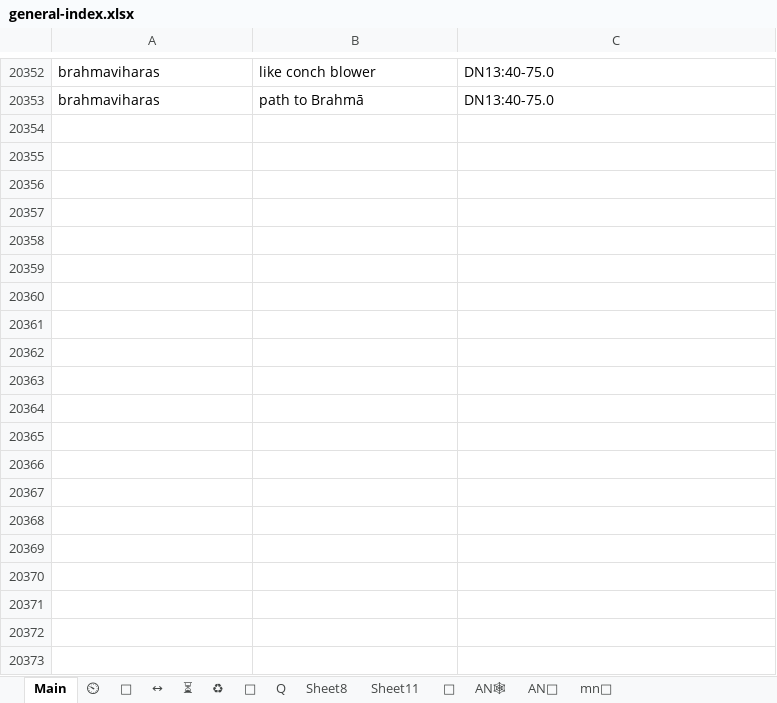
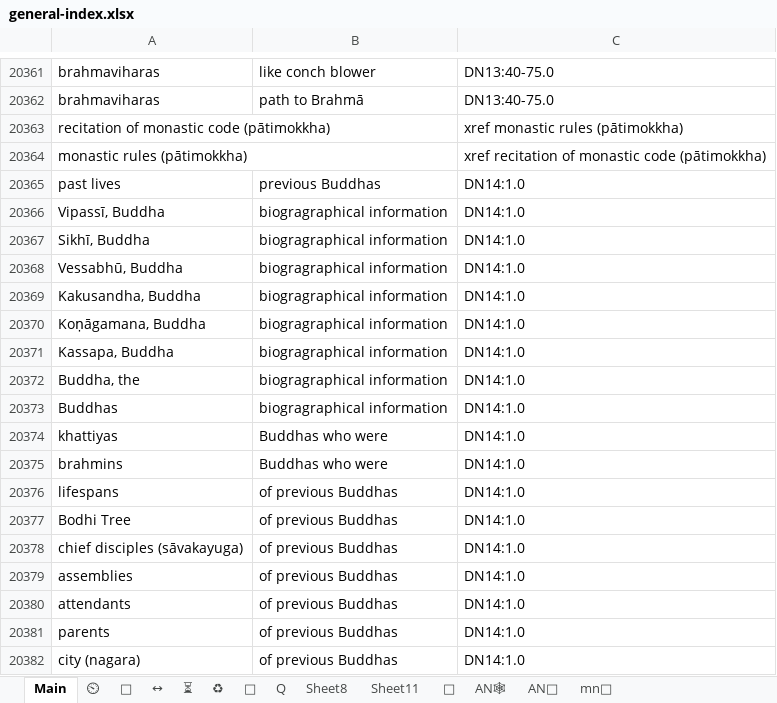
Before and after one commit to thesunshade/CIPS, an Excel workbook: src/data/general-index.xlsx, sheet Main, drawn as a sheet; only a part is shown, gaps mark what is left out; values as stored, in another font and other column widths than the file's, no borders; conditional formats not drawn; the diff covers the shown part only; the diff names each change by its address in the sheet, - before the commit and + after, or states it on an @@ line.

```diff
--- a/src/data/general-index.xlsx (sheet Main)
+++ b/src/data/general-index.xlsx (sheet Main)
+row 20363: recitation of monastic code (pātimokkha) |  | xref monastic rules (pātimokkha)
+row 20364: monastic rules (pātimokkha) |  | xref recitation of monastic code (pātimokkha)
+row 20365: past lives | previous Buddhas | DN14:1.0
+row 20366: Vipassī, Buddha | biogragraphical information | DN14:1.0
+row 20367: Sikhī, Buddha | biogragraphical information | DN14:1.0
+row 20368: Vessabhū, Buddha | biogragraphical information | DN14:1.0
+row 20369: Kakusandha, Buddha | biogragraphical information | DN14:1.0
+row 20370: Koṇāgamana, Buddha | biogragraphical information | DN14:1.0
+row 20371: Kassapa, Buddha | biogragraphical information | DN14:1.0
+row 20372: Buddha, the | biogragraphical information | DN14:1.0
+row 20373: Buddhas | biogragraphical information | DN14:1.0
+row 20374: khattiyas | Buddhas who were | DN14:1.0
+row 20375: brahmins | Buddhas who were | DN14:1.0
+row 20376: lifespans | of previous Buddhas | DN14:1.0
+row 20377: Bodhi Tree | of previous Buddhas | DN14:1.0
+row 20378: chief disciples (sāvakayuga) | of previous Buddhas | DN14:1.0
+row 20379: assemblies | of previous Buddhas | DN14:1.0
+row 20380: attendants | of previous Buddhas | DN14:1.0
+row 20381: parents | of previous Buddhas | DN14:1.0
+row 20382: city (nagara) | of previous Buddhas | DN14:1.0
```
Also changed, not shown: 50 added rows and 6 edited cells elsewhere in this sheet, 3 other files.
